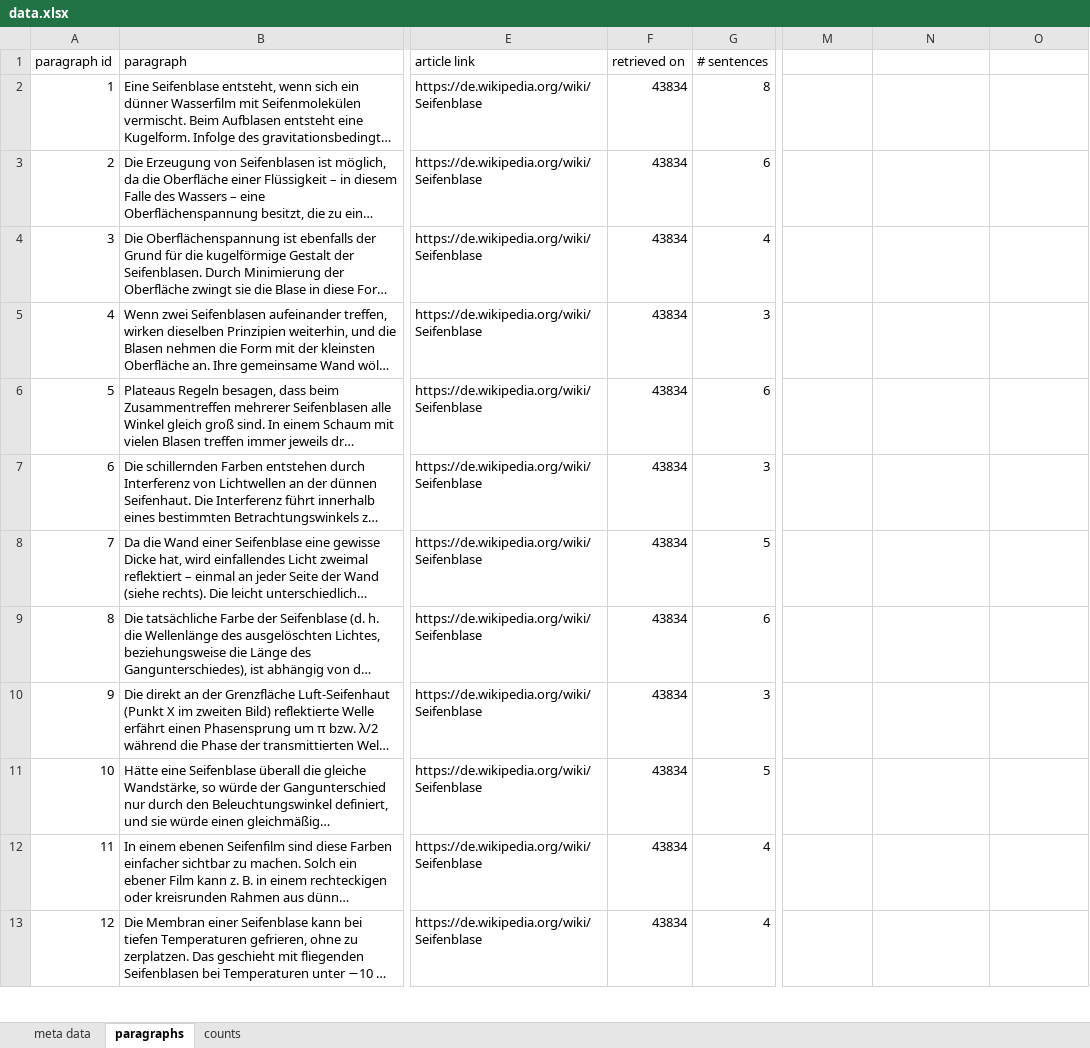
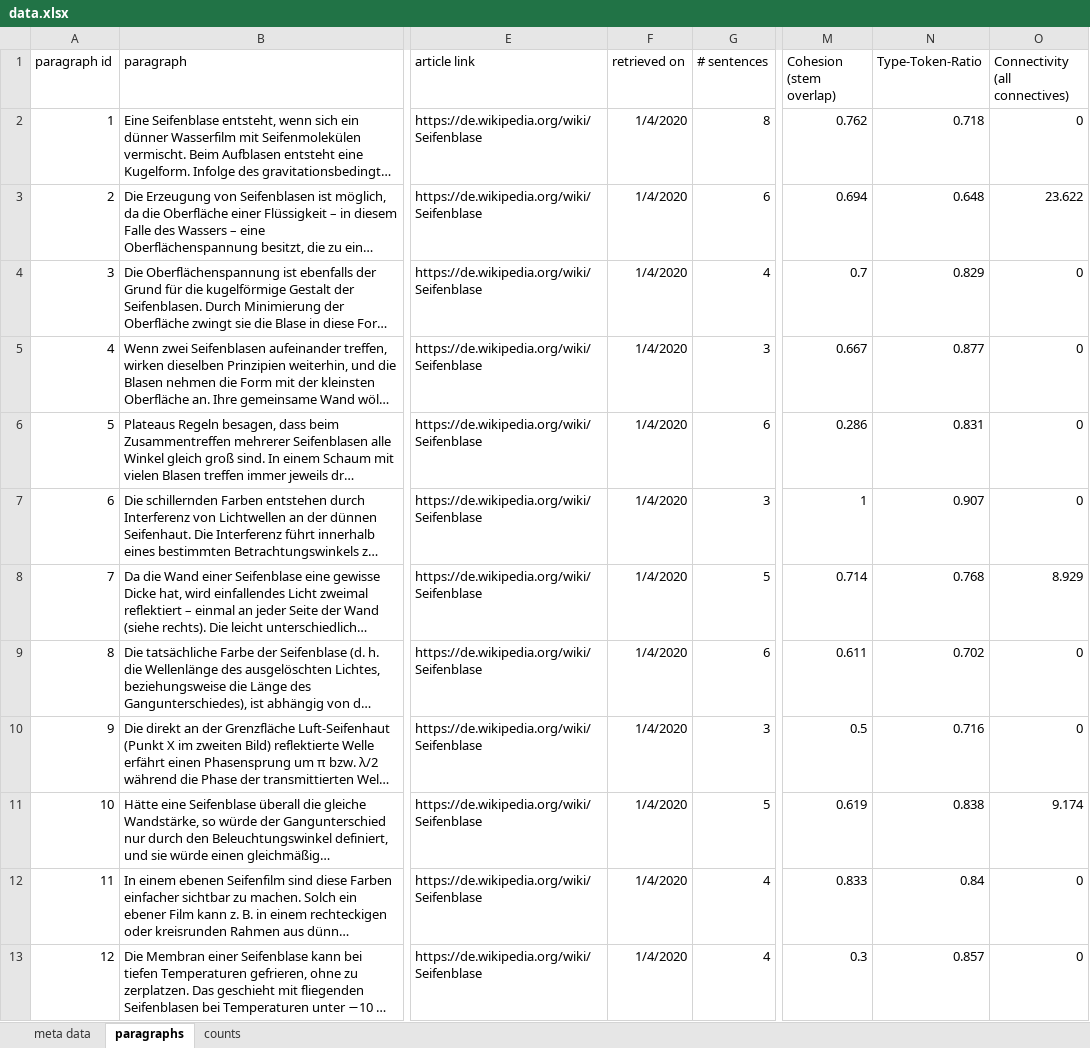
Before and after one commit to malfynnction/bachelor-thesis, an Excel workbook: data.xlsx, sheet paragraphs, drawn as a sheet; only a part is shown, gaps mark what is left out; long unchanged cells end in …; values as stored, in another font and other column widths than the file's, no borders; the diff covers the shown part only; the diff names each change by its address in the sheet, - before the commit and + after, or states it on an @@ line.

Commit message:
WIP: add coherence / cohesion metrics

```diff
--- a/data.xlsx (sheet paragraphs)
+++ b/data.xlsx (sheet paragraphs)
-M1: (empty)
+M1: Cohesion (stem overlap)
-N1: (empty)
+N1: Type-Token-Ratio
-O1: (empty)
+O1: Connectivity (all connectives)
-F2:F13 (retrieved on): 43834
+F2:F13 (retrieved on): 1/4/2020
-M2 (Cohesion (stem overlap)): (empty)
+M2 (Cohesion (stem overlap)): 0.762
-N2 (Type-Token-Ratio): (empty)
+N2 (Type-Token-Ratio): 0.718
-O2 (Connectivity (all connectives)): (empty)
+O2 (Connectivity (all connectives)): 0
-M3 (Cohesion (stem overlap)): (empty)
+M3 (Cohesion (stem overlap)): 0.694
-N3 (Type-Token-Ratio): (empty)
+N3 (Type-Token-Ratio): 0.648
-O3 (Connectivity (all connectives)): (empty)
+O3 (Connectivity (all connectives)): 23.622
-M4 (Cohesion (stem overlap)): (empty)
+M4 (Cohesion (stem overlap)): 0.7
-N4 (Type-Token-Ratio): (empty)
+N4 (Type-Token-Ratio): 0.829
-O4:O7 (Connectivity (all connectives)): (empty)
+O4:O7 (Connectivity (all connectives)): 0
-M5 (Cohesion (stem overlap)): (empty)
+M5 (Cohesion (stem overlap)): 0.667
-N5 (Type-Token-Ratio): (empty)
+N5 (Type-Token-Ratio): 0.877
-M6 (Cohesion (stem overlap)): (empty)
+M6 (Cohesion (stem overlap)): 0.286
-N6 (Type-Token-Ratio): (empty)
+N6 (Type-Token-Ratio): 0.831
-M7 (Cohesion (stem overlap)): (empty)
+M7 (Cohesion (stem overlap)): 1
-N7 (Type-Token-Ratio): (empty)
+N7 (Type-Token-Ratio): 0.907
-M8 (Cohesion (stem overlap)): (empty)
+M8 (Cohesion (stem overlap)): 0.714
-N8 (Type-Token-Ratio): (empty)
+N8 (Type-Token-Ratio): 0.768
-O8 (Connectivity (all connectives)): (empty)
+O8 (Connectivity (all connectives)): 8.929
-M9 (Cohesion (stem overlap)): (empty)
+M9 (Cohesion (stem overlap)): 0.611
-N9 (Type-Token-Ratio): (empty)
+N9 (Type-Token-Ratio): 0.702
-O9:O10 (Connectivity (all connectives)): (empty)
+O9:O10 (Connectivity (all connectives)): 0
-M10 (Cohesion (stem overlap)): (empty)
+M10 (Cohesion (stem overlap)): 0.5
-N10 (Type-Token-Ratio): (empty)
+N10 (Type-Token-Ratio): 0.716
-M11 (Cohesion (stem overlap)): (empty)
+M11 (Cohesion (stem overlap)): 0.619
-N11 (Type-Token-Ratio): (empty)
+N11 (Type-Token-Ratio): 0.838
-O11 (Connectivity (all connectives)): (empty)
+O11 (Connectivity (all connectives)): 9.174
-M12 (Cohesion (stem overlap)): (empty)
+M12 (Cohesion (stem overlap)): 0.833
-N12 (Type-Token-Ratio): (empty)
+N12 (Type-Token-Ratio): 0.84
-O12:O13 (Connectivity (all connectives)): (empty)
+O12:O13 (Connectivity (all connectives)): 0
-M13 (Cohesion (stem overlap)): (empty)
+M13 (Cohesion (stem overlap)): 0.3
-N13 (Type-Token-Ratio): (empty)
+N13 (Type-Token-Ratio): 0.857
```
Also changed, not shown: 1209 edited cells elsewhere in this sheet, 1 other file.
